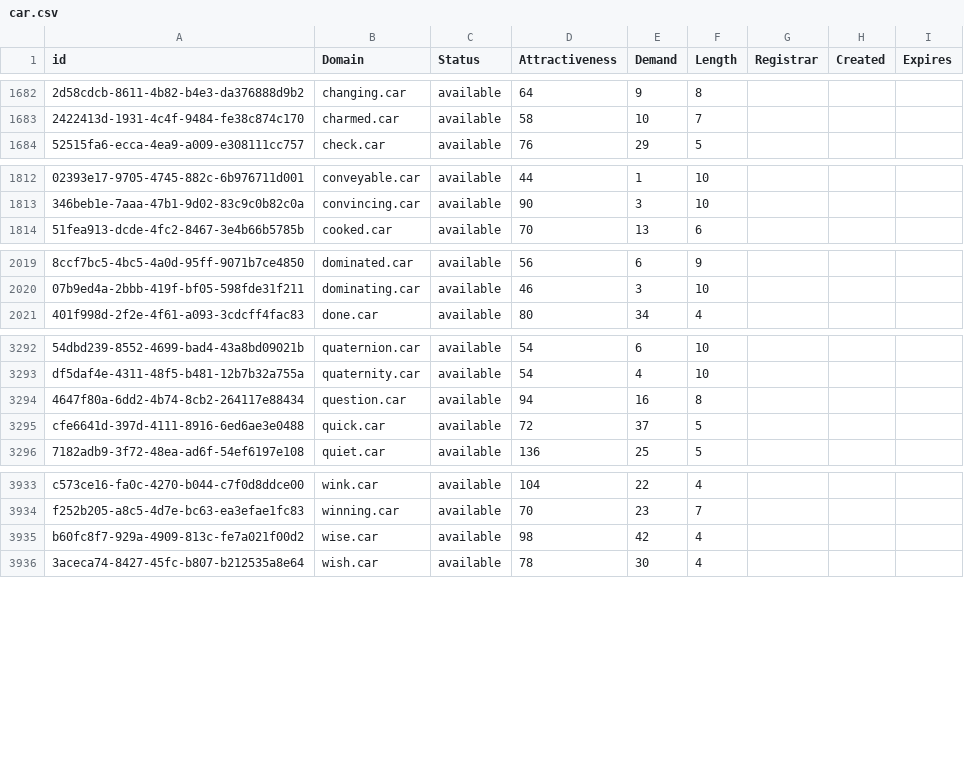
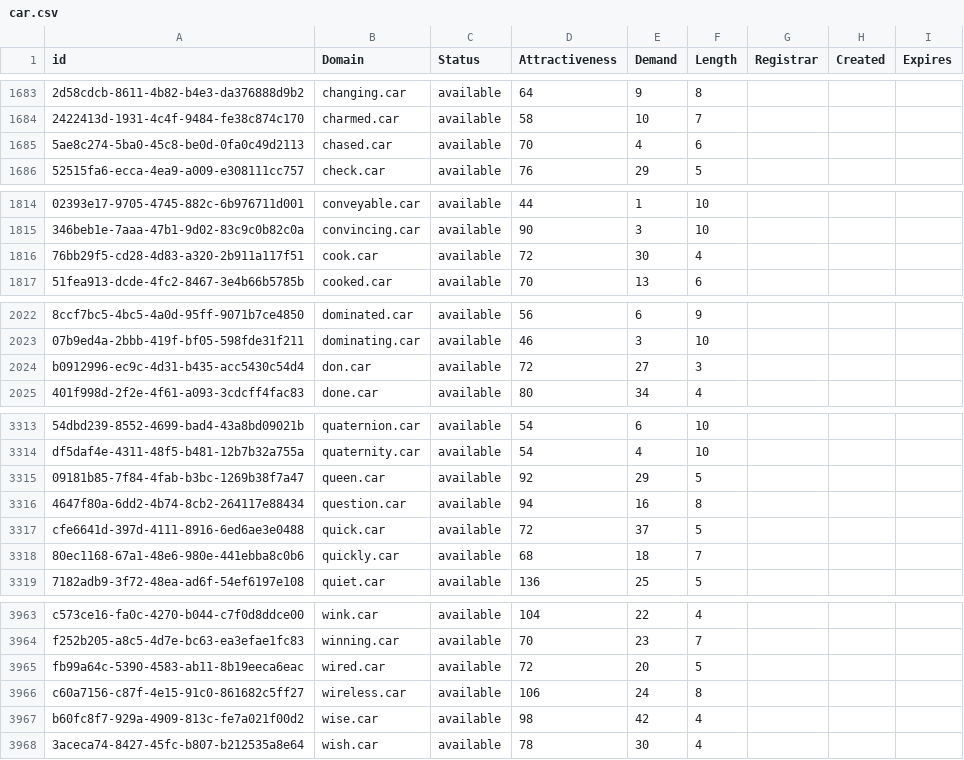
Before and after one commit to UniqueDomains/car-oneword-domains, a CSV file: car.csv, drawn as a sheet; only a part is shown, gaps mark what is left out; the diff covers the shown part only; the diff names each change by its address in the sheet, - before the commit and + after, or states it on an @@ line.

```diff
--- a/car.csv
+++ b/car.csv
+row 1685: 5ae8c274-5ba0-45c8-be0d-0fa0c49d2113 | chased.car | available | 70 | 4 | 6
+row 1816: 76bb29f5-cd28-4d83-a320-2b911a117f51 | cook.car | available | 72 | 30 | 4
+row 2024: b0912996-ec9c-4d31-b435-acc5430c54d4 | don.car | available | 72 | 27 | 3
+row 3315: 09181b85-7f84-4fab-b3bc-1269b38f7a47 | queen.car | available | 92 | 29 | 5
+row 3318: 80ec1168-67a1-48e6-980e-441ebba8c0b6 | quickly.car | available | 68 | 18 | 7
+row 3965: fb99a64c-5390-4583-ab11-8b19eeca6eac | wired.car | available | 72 | 20 | 5
+row 3966: c60a7156-c87f-4e15-91c0-861682c5ff27 | wireless.car | available | 106 | 24 | 8
```
Also changed, not shown: 26 added rows elsewhere in this file, 2 other files.
